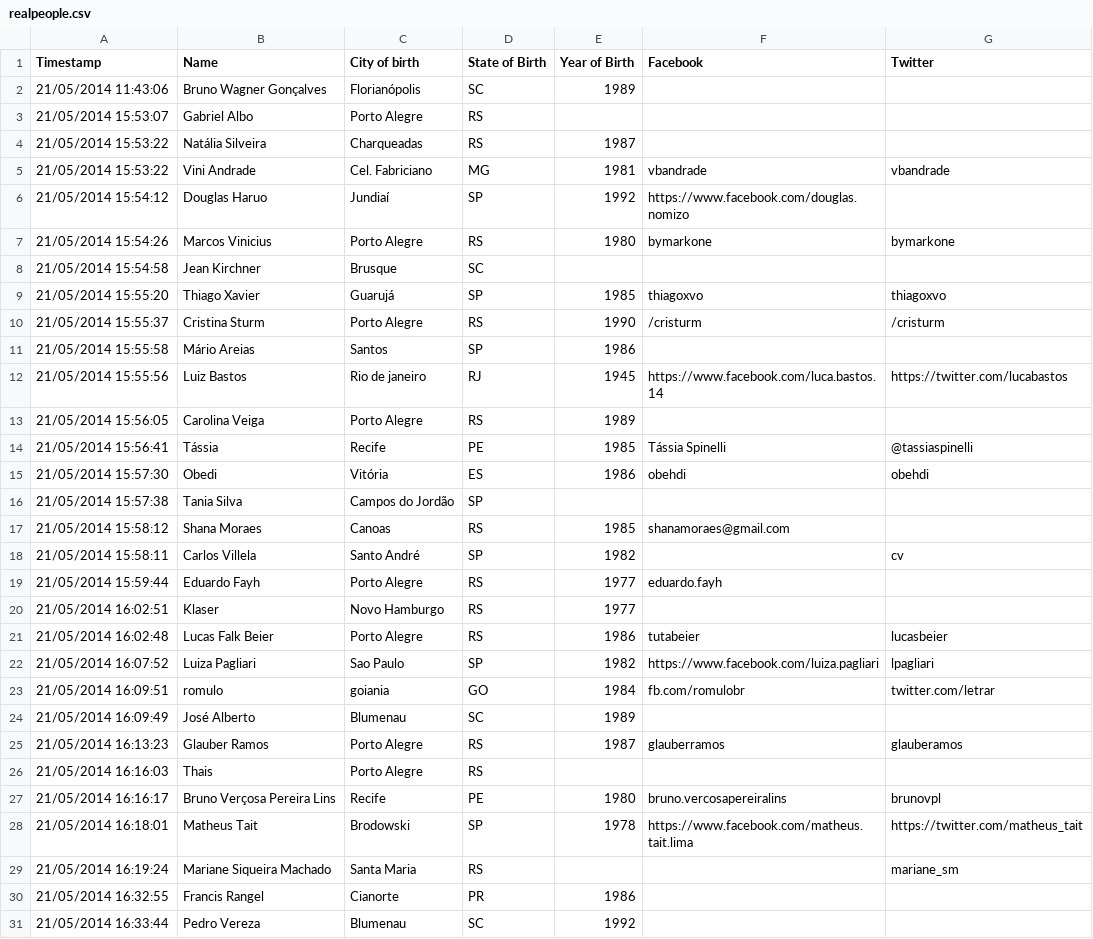
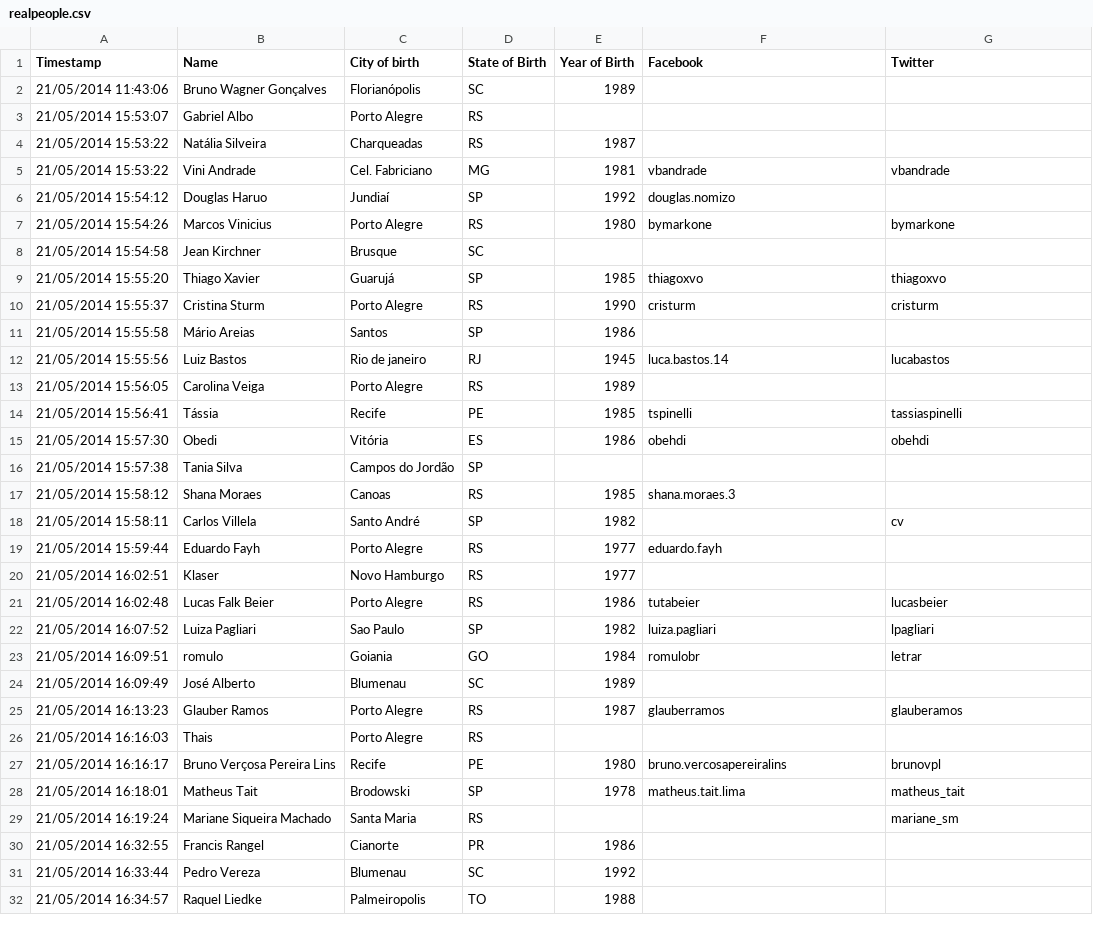
Before and after one commit to thiagoxvo/d3sample, a CSV file: app/data/realpeople.csv, drawn as a sheet; only a part is shown; the shorter side is filled out with more unchanged rows; the diff covers the shown part only.

```diff
--- a/app/data/realpeople.csv
+++ b/app/data/realpeople.csv
@@ -5,3 +5,3 @@ Timestamp,Name,City of birth,State of Birth,Year of Birth,Facebook,Twitter
 21/05/2014 15:53:22,Vini Andrade,Cel. Fabriciano,MG,1981,vbandrade,vbandrade
-21/05/2014 15:54:12,Douglas Haruo,Jundiaí,SP,1992,https://www.facebook.com/douglas.nomizo,
+21/05/2014 15:54:12,Douglas Haruo,Jundiaí,SP,1992,douglas.nomizo,
 21/05/2014 15:54:26,Marcos Vinicius,Porto Alegre,RS,1980,bymarkone,bymarkone
@@ -9,10 +9,10 @@ Timestamp,Name,City of birth,State of Birth,Year of Birth,Facebook,Twitter
 21/05/2014 15:55:20,Thiago Xavier,Guarujá,SP,1985,thiagoxvo,thiagoxvo
-21/05/2014 15:55:37,Cristina Sturm,Porto Alegre,RS,1990,/cristurm,/cristurm
+21/05/2014 15:55:37,Cristina Sturm,Porto Alegre,RS,1990,cristurm,cristurm
 21/05/2014 15:55:58,Mário Areias,Santos,SP,1986,,
-21/05/2014 15:55:56,Luiz Bastos,Rio de janeiro,RJ,1945,https://www.facebook.com/luca.bastos.14,https://twitter.com/lucabastos
+21/05/2014 15:55:56,Luiz Bastos,Rio de janeiro,RJ,1945,luca.bastos.14,lucabastos
 21/05/2014 15:56:05,Carolina Veiga,Porto Alegre,RS,1989,,
-21/05/2014 15:56:41,Tássia,Recife,PE,1985,Tássia Spinelli,@tassiaspinelli
+21/05/2014 15:56:41,Tássia,Recife,PE,1985,tspinelli,tassiaspinelli
 21/05/2014 15:57:30,Obedi,Vitória,ES,1986,obehdi,obehdi
 21/05/2014 15:57:38,Tania Silva,Campos do Jordão,SP,,,
-21/05/2014 15:58:12,Shana Moraes,Canoas,RS,1985,shanamoraes@gmail.com,
+21/05/2014 15:58:12,Shana Moraes,Canoas,RS,1985,shana.moraes.3,
 21/05/2014 15:58:11,Carlos Villela,Santo André,SP,1982,,cv
@@ -21,4 +21,4 @@ Timestamp,Name,City of birth,State of Birth,Year of Birth,Facebook,Twitter
 21/05/2014 16:02:48,Lucas Falk Beier ,Porto Alegre ,RS,1986,tutabeier,lucasbeier
-21/05/2014 16:07:52,Luiza Pagliari,Sao Paulo,SP,1982,https://www.facebook.com/luiza.pagliari,lpagliari
-21/05/2014 16:09:51,romulo,goiania,GO,1984,fb.com/romulobr,twitter.com/letrar
+21/05/2014 16:07:52,Luiza Pagliari,Sao Paulo,SP,1982,luiza.pagliari,lpagliari
+21/05/2014 16:09:51,romulo,Goiania,GO,1984,romulobr,letrar
 21/05/2014 16:09:49,José Alberto,Blumenau,SC,1989,,
@@ -27,3 +27,3 @@ Timestamp,Name,City of birth,State of Birth,Year of Birth,Facebook,Twitter
 21/05/2014 16:16:17,Bruno Verçosa Pereira Lins,Recife,PE,1980,bruno.vercosapereiralins,brunovpl
-21/05/2014 16:18:01,Matheus Tait,Brodowski,SP,1978,https://www.facebook.com/matheus.tait.lima,https://twitter.com/matheus_tait
+21/05/2014 16:18:01,Matheus Tait,Brodowski,SP,1978,matheus.tait.lima,matheus_tait
 21/05/2014 16:19:24,Mariane Siqueira Machado,Santa Maria,RS,,,mariane_sm
```
Also changed, not shown: 1 added row and 6 edited cells elsewhere in this file, 7 other files.
